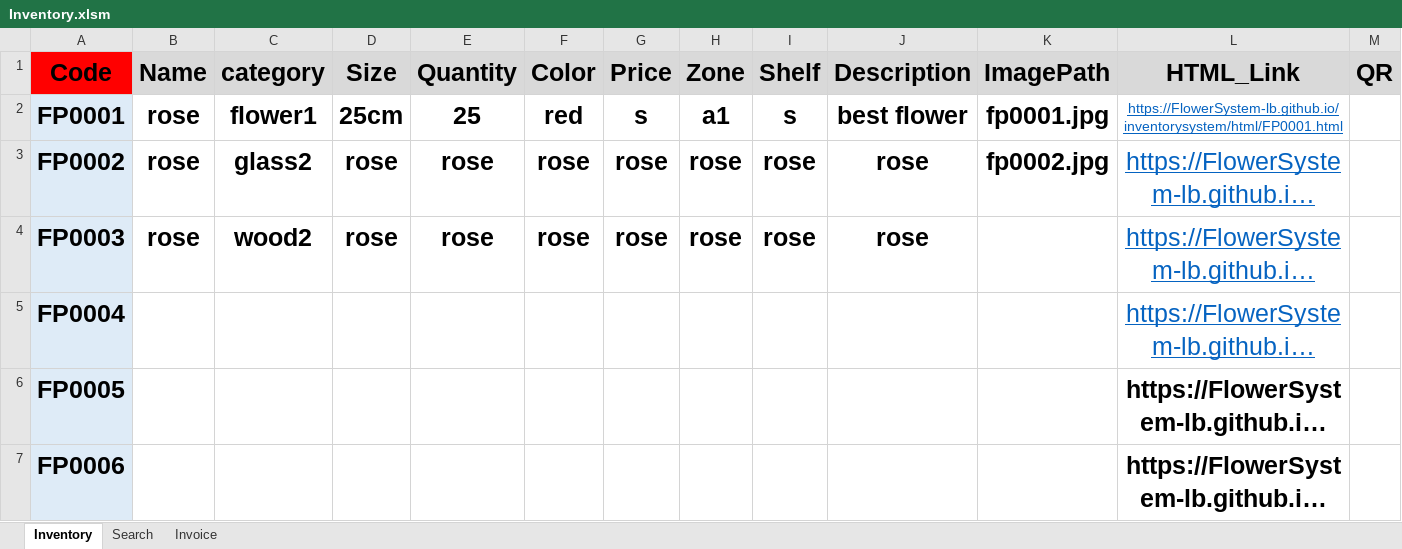
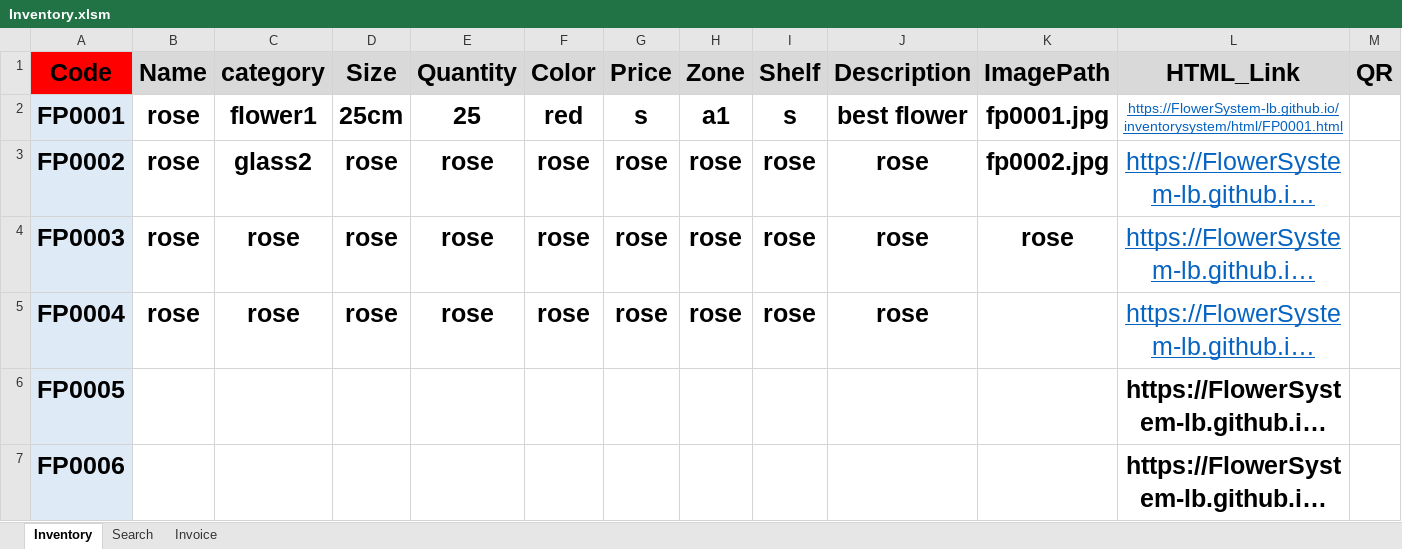
Before and after one commit to FlowerSystem-lb/inventorysystem, an Excel workbook: Inventory.xlsm, sheet Inventory, drawn as a sheet; only a part is shown; long unchanged cells end in …; values as stored, in another font and other column widths than the file's, no borders; charts and pictures not drawn; the diff names each change by its address in the sheet, - before the commit and + after, or states it on an @@ line.

```diff
--- a/Inventory.xlsm (sheet Inventory)
+++ b/Inventory.xlsm (sheet Inventory)
-C4 (category): wood2
+C4 (category): rose
-K4 (ImagePath): (empty)
+K4 (ImagePath): rose
-B5 (Name): (empty)
+B5 (Name): rose
-C5 (category): (empty)
+C5 (category): rose
-D5 (Size): (empty)
+D5 (Size): rose
-E5 (Quantity): (empty)
+E5 (Quantity): rose
-F5 (Color): (empty)
+F5 (Color): rose
-G5 (Price): (empty)
+G5 (Price): rose
-H5 (Zone): (empty)
+H5 (Zone): rose
-I5 (Shelf): (empty)
+I5 (Shelf): rose
-J5 (Description): (empty)
+J5 (Description): rose
```
Also changed, not shown: sheet Invoice, charts or pictures, 2 other files.
